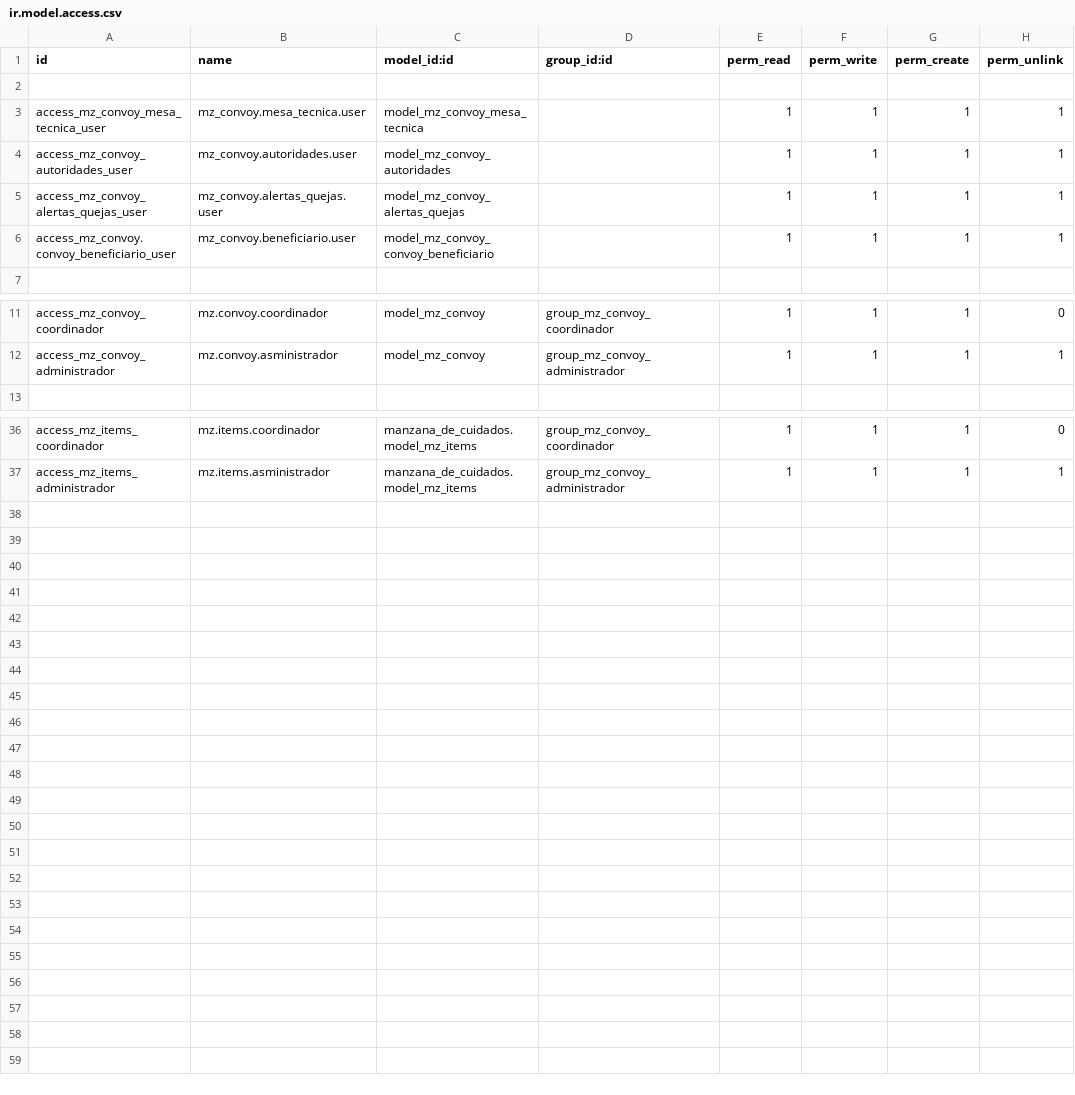
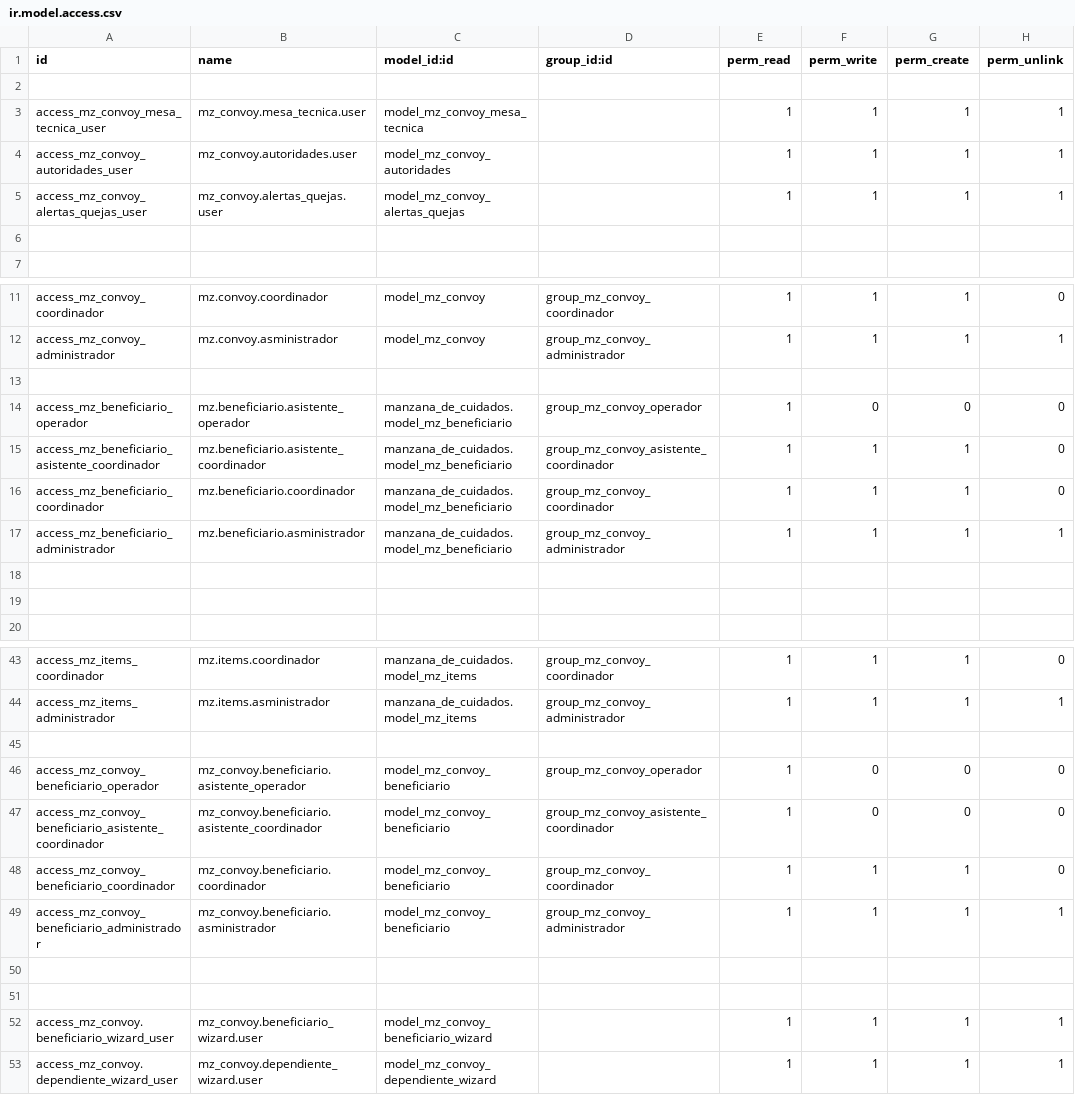
Before and after one commit to sandroquito86/pf, a CSV file: manzana_convoy/security/ir.model.access.csv, drawn as a sheet; only a part is shown, gaps mark what is left out.

Commit message:
se da funcionamiento a beneficiario y dependientes, se automatiza el proceso de servicios para que genere de forma automatica la asignacion y la cabecera de horarios

```diff
--- a/manzana_convoy/security/ir.model.access.csv
+++ b/manzana_convoy/security/ir.model.access.csv
@@ -5,3 +5,3 @@ access_mz_convoy_autoridades_user,mz_convoy.autoridades.user,model_mz_convoy_aut
 access_mz_convoy_alertas_quejas_user,mz_convoy.alertas_quejas.user,model_mz_convoy_alertas_quejas,,1,1,1,1
-access_mz_convoy.convoy_beneficiario_user,mz_convoy.beneficiario.user,model_mz_convoy_convoy_beneficiario,,1,1,1,1
+
 
@@ -12,2 +12,9 @@ access_mz_convoy_coordinador,mz.convoy.coordinador,model_mz_convoy,group_mz_conv
 access_mz_convoy_administrador,mz.convoy.asministrador,model_mz_convoy,group_mz_convoy_administrador,1,1,1,1
+
+access_mz_beneficiario_operador,mz.beneficiario.asistente_operador,manzana_de_cuidados.model_mz_beneficiario,group_mz_convoy_operador,1,0,0,0
+access_mz_beneficiario_asistente_coordinador,mz.beneficiario.asistente_coordinador,manzana_de_cuidados.model_mz_beneficiario,group_mz_convoy_asistente_coordinador,1,1,1,0
+access_mz_beneficiario_coordinador,mz.beneficiario.coordinador,manzana_de_cuidados.model_mz_beneficiario,group_mz_convoy_coordinador,1,1,1,0
+access_mz_beneficiario_administrador,mz.beneficiario.asministrador,manzana_de_cuidados.model_mz_beneficiario,group_mz_convoy_administrador,1,1,1,1
+
+
 
@@ -37 +44,10 @@ access_mz_items_coordinador,mz.items.coordinador,manzana_de_cuidados.model_mz_it
 access_mz_items_administrador,mz.items.asministrador,manzana_de_cuidados.model_mz_items,group_mz_convoy_administrador,1,1,1,1
+
+access_mz_convoy_beneficiario_operador,mz_convoy.beneficiario.asistente_operador,model_mz_convoy_beneficiario,group_mz_convoy_operador,1,0,0,0
+access_mz_convoy_beneficiario_asistente_coordinador,mz_convoy.beneficiario.asistente_coordinador,model_mz_convoy_beneficiario,group_mz_convoy_asistente_coordinador,1,0,0,0
+access_mz_convoy_beneficiario_coordinador,mz_convoy.beneficiario.coordinador,model_mz_convoy_beneficiario,group_mz_convoy_coordinador,1,1,1,0
+access_mz_convoy_beneficiario_administrador,mz_convoy.beneficiario.asministrador,model_mz_convoy_beneficiario,group_mz_convoy_administrador,1,1,1,1
+
+
+access_mz_convoy.beneficiario_wizard_user,mz_convoy.beneficiario_wizard.user,model_mz_convoy_beneficiario_wizard,,1,1,1,1
+access_mz_convoy.dependiente_wizard_user,mz_convoy.dependiente_wizard.user,model_mz_convoy_dependiente_wizard,,1,1,1,1
```
Also changed, not shown: 23 other files.
